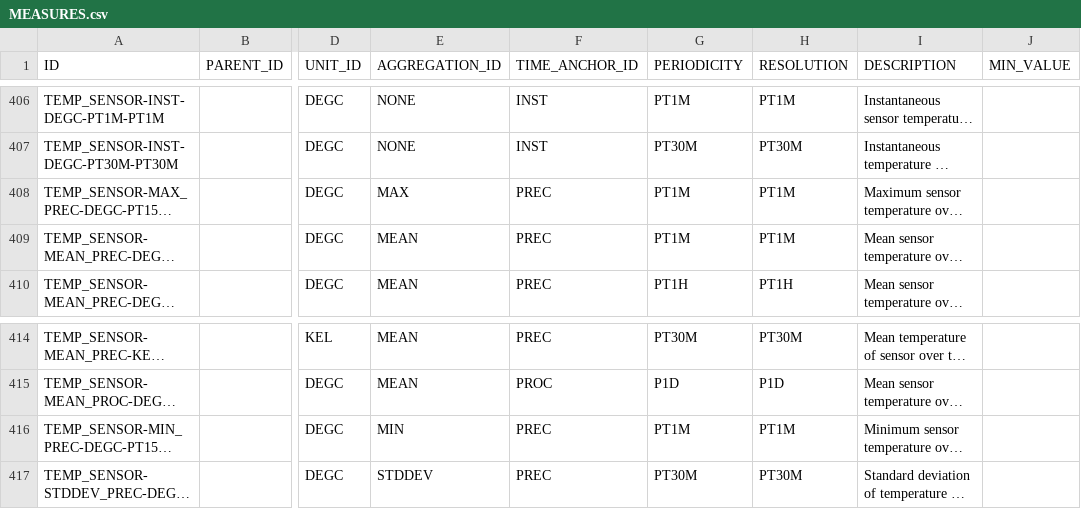
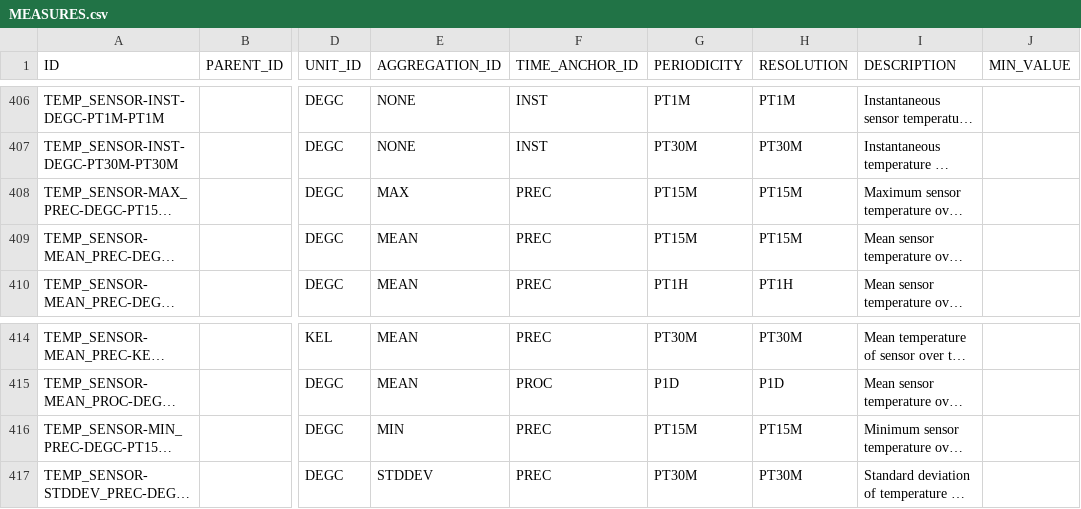
Before and after one commit to NERC-CEH/fdri-discovery, a CSV file: sample_data/src/MEASURES.csv, drawn as a sheet; only a part is shown, gaps mark what is left out; long unchanged cells end in …; the diff names each change by its address in the sheet, - before the commit and + after, or states it on an @@ line.

Commit message:
Correct periodicities on measures

```diff
--- a/sample_data/src/MEASURES.csv
+++ b/sample_data/src/MEASURES.csv
-G408:G409 (PERIODICITY): PT1M
+G408:G409 (PERIODICITY): PT15M
-H408:H409 (RESOLUTION): PT1M
+H408:H409 (RESOLUTION): PT15M
-G416 (PERIODICITY): PT1M
+G416 (PERIODICITY): PT15M
-H416 (RESOLUTION): PT1M
+H416 (RESOLUTION): PT15M
```
